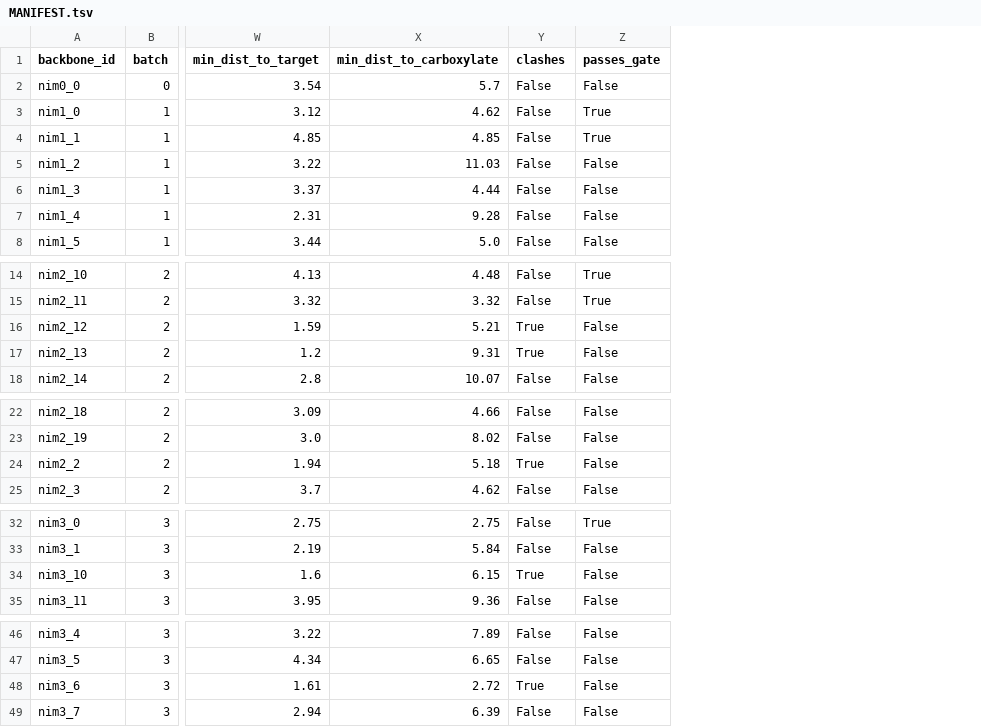
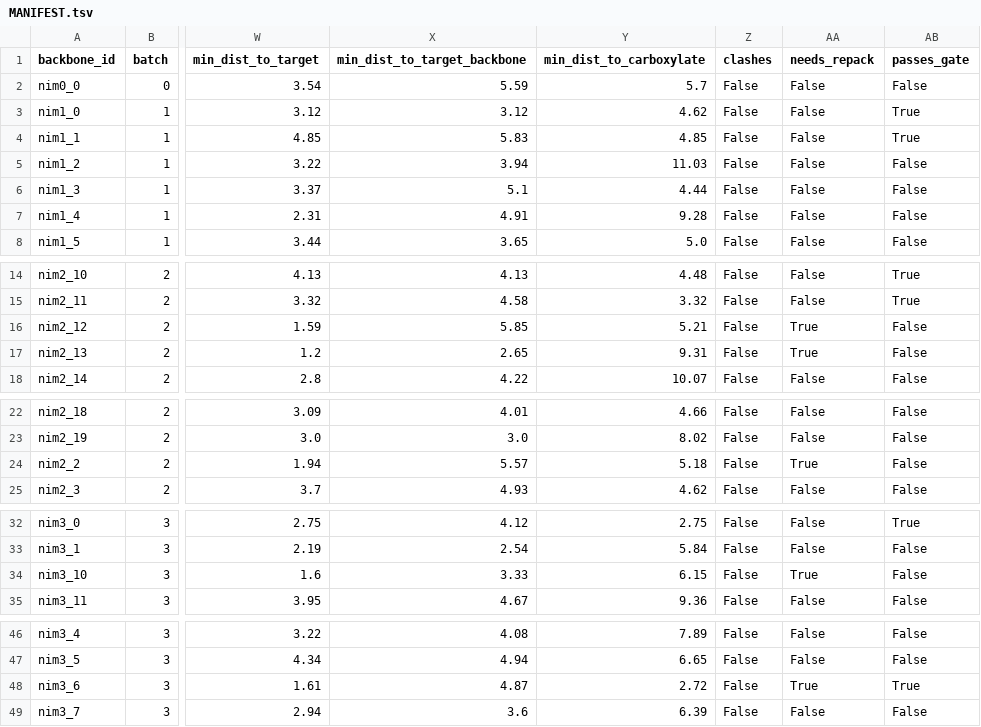
Before and after one commit to mallikaiyer/kras-g12d-pmhc-minibinders, a TSV file: data/backbones/MANIFEST.tsv, drawn as a sheet; only a part is shown, gaps mark what is left out; addresses are those after the commit; the diff names each change by its address in the sheet, - before the commit and + after, or states it on an @@ line.

```diff
--- a/data/backbones/MANIFEST.tsv
+++ b/data/backbones/MANIFEST.tsv
+column X (min_dist_to_target_backbone), rows 2-8: 5.59 | 3.12 | 5.83 | 3.94 | 5.1 | 4.91 | 3.65; rows 14-18: 4.13 | 4.58 | 5.85 | 2.65 | 4.22; rows 22-25: 4.01 | 3.0 | 5.57 | 4.93; rows 32-35: 4.12 | 2.54 | 3.33 | 4.67; rows 46-49: 4.08 | 4.94 | 4.87 | 3.6
+column AA (needs_repack), rows 2-8: all False; rows 14-18: False | False | True | True | False; rows 22-25: False | False | True | False; rows 32-35: False | False | True | False; rows 46-49: False | False | True | False
-Z16:Z17 (clashes): True
+Z16:Z17 (clashes): False
-Z24 (clashes): True
+Z24 (clashes): False
-Z34 (clashes): True
+Z34 (clashes): False
-Z48 (clashes): True
+Z48 (clashes): False
-AB48 (passes_gate): False
+AB48 (passes_gate): True
```
Also changed, not shown: 2 other files.
